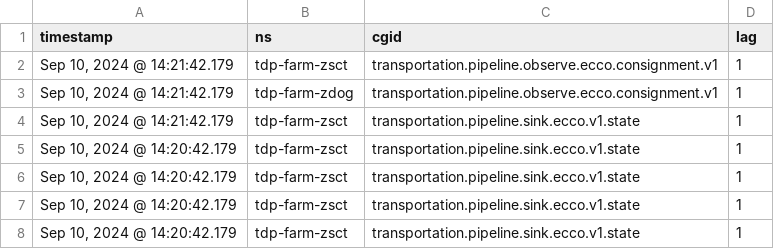
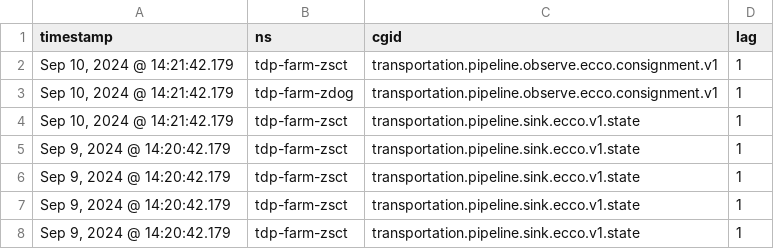
Before and after one commit to adabiala/vega, a CSV file: discover.csv, drawn as a sheet.

Commit message:
timestamps one day before

```diff
--- a/discover.csv
+++ b/discover.csv
@@ -4,5 +4,5 @@ timestamp,ns,cgid,lag
 "Sep 10, 2024 @ 14:21:42.179",tdp-farm-zsct,transportation.pipeline.sink.ecco.v1.state,1
-"Sep 10, 2024 @ 14:20:42.179",tdp-farm-zsct,transportation.pipeline.sink.ecco.v1.state,1
-"Sep 10, 2024 @ 14:20:42.179",tdp-farm-zsct,transportation.pipeline.sink.ecco.v1.state,1
-"Sep 10, 2024 @ 14:20:42.179",tdp-farm-zsct,transportation.pipeline.sink.ecco.v1.state,1
-"Sep 10, 2024 @ 14:20:42.179",tdp-farm-zsct,transportation.pipeline.sink.ecco.v1.state,1
+"Sep 9, 2024 @ 14:20:42.179",tdp-farm-zsct,transportation.pipeline.sink.ecco.v1.state,1
+"Sep 9, 2024 @ 14:20:42.179",tdp-farm-zsct,transportation.pipeline.sink.ecco.v1.state,1
+"Sep 9, 2024 @ 14:20:42.179",tdp-farm-zsct,transportation.pipeline.sink.ecco.v1.state,1
+"Sep 9, 2024 @ 14:20:42.179",tdp-farm-zsct,transportation.pipeline.sink.ecco.v1.state,1
```
